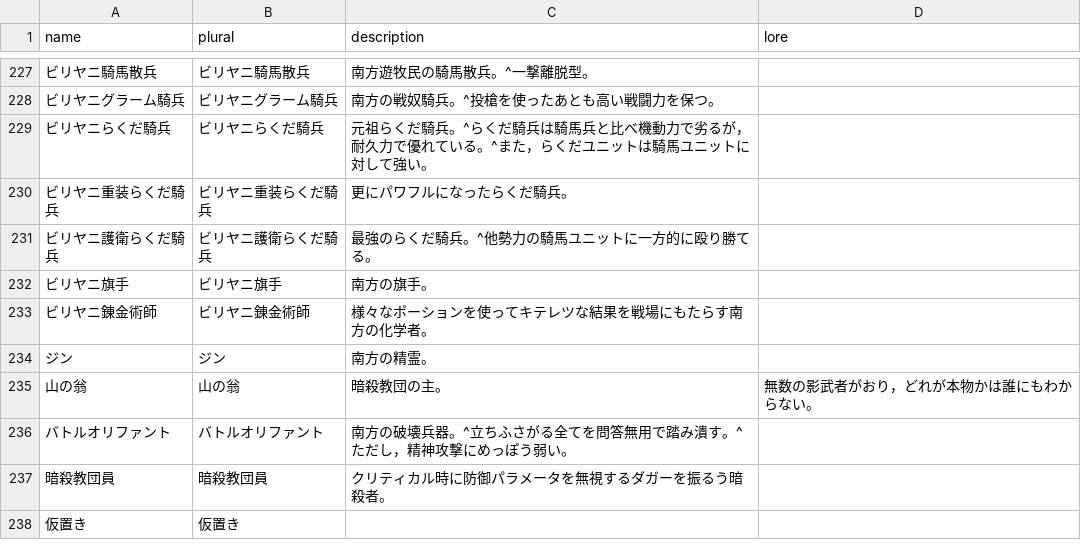
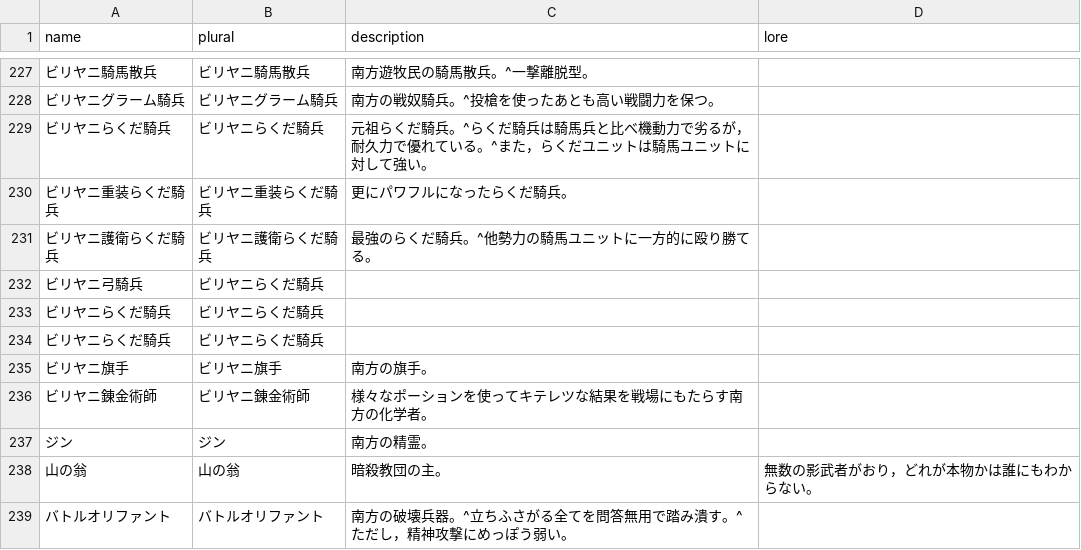
Before and after one commit to TokyoHuskarl/DIS_Legacy_core, a CSV file: source/Languages/jp/lang_minions.csv, drawn as a sheet; only a part is shown, gaps mark what is left out; the shorter side is filled out with more unchanged rows; the diff names each change by its address in the sheet, - before the commit and + after, or states it on an @@ line.

```diff
--- a/source/Languages/jp/lang_minions.csv
+++ b/source/Languages/jp/lang_minions.csv
+row 232: ビリヤニ弓騎兵 | ビリヤニらくだ騎兵
+row 233: ビリヤニらくだ騎兵 | ビリヤニらくだ騎兵
+row 234: ビリヤニらくだ騎兵 | ビリヤニらくだ騎兵
```
Also changed, not shown: source/Modules/Legacy/Data/data_minions.csv, source/Modules/Legacy/Data/data_weapons.csv, 3 other files.
